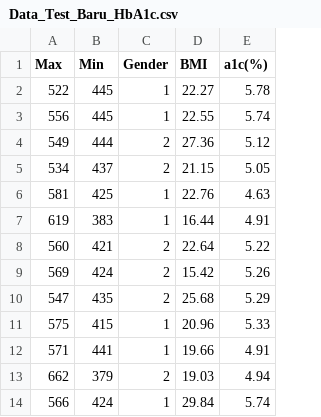
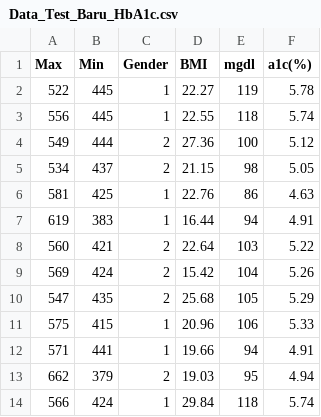
Before and after one commit to nathanromora/TA, a CSV file: Data_Test_Baru_HbA1c.csv, drawn as a sheet; only a part is shown; the diff names each change by its address in the sheet, - before the commit and + after, or states it on an @@ line.

```diff
--- a/Data_Test_Baru_HbA1c.csv
+++ b/Data_Test_Baru_HbA1c.csv
+column E (mgdl), rows 2-14: 119 | 118 | 100 | 98 | 86 | 94 | 103 | 104 | 105 | 106 | 94 | 95 | 118
```
Also changed, not shown: Data_Baru_HbA1c.csv.
